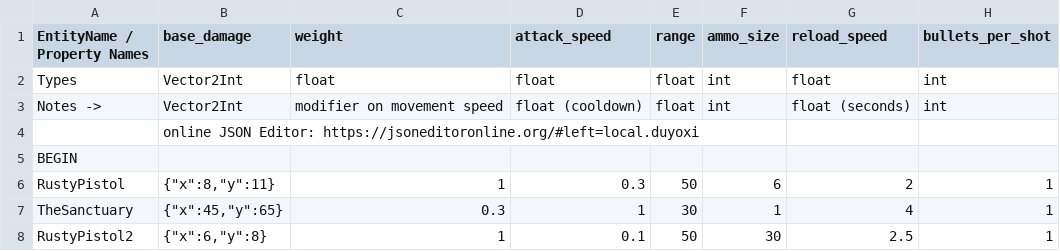
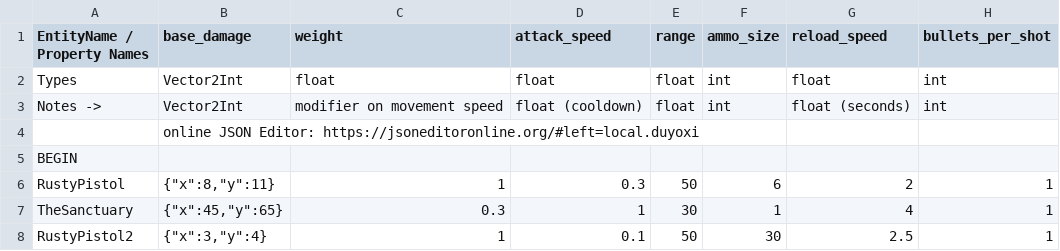
Before and after one commit to cty288/Capstone, a CSV file: Assets/Resources/data_weapons.csv, drawn as a sheet; only a part is shown; the diff names each change by its address in the sheet, - before the commit and + after, or states it on an @@ line.

```diff
--- a/Assets/Resources/data_weapons.csv
+++ b/Assets/Resources/data_weapons.csv
-B8 (base_damage): {"x":6,"y":8}
+B8 (base_damage): {"x":3,"y":4}
```
Also changed, not shown: Assets/Resources/data_enemies.csv, 55 other files.
